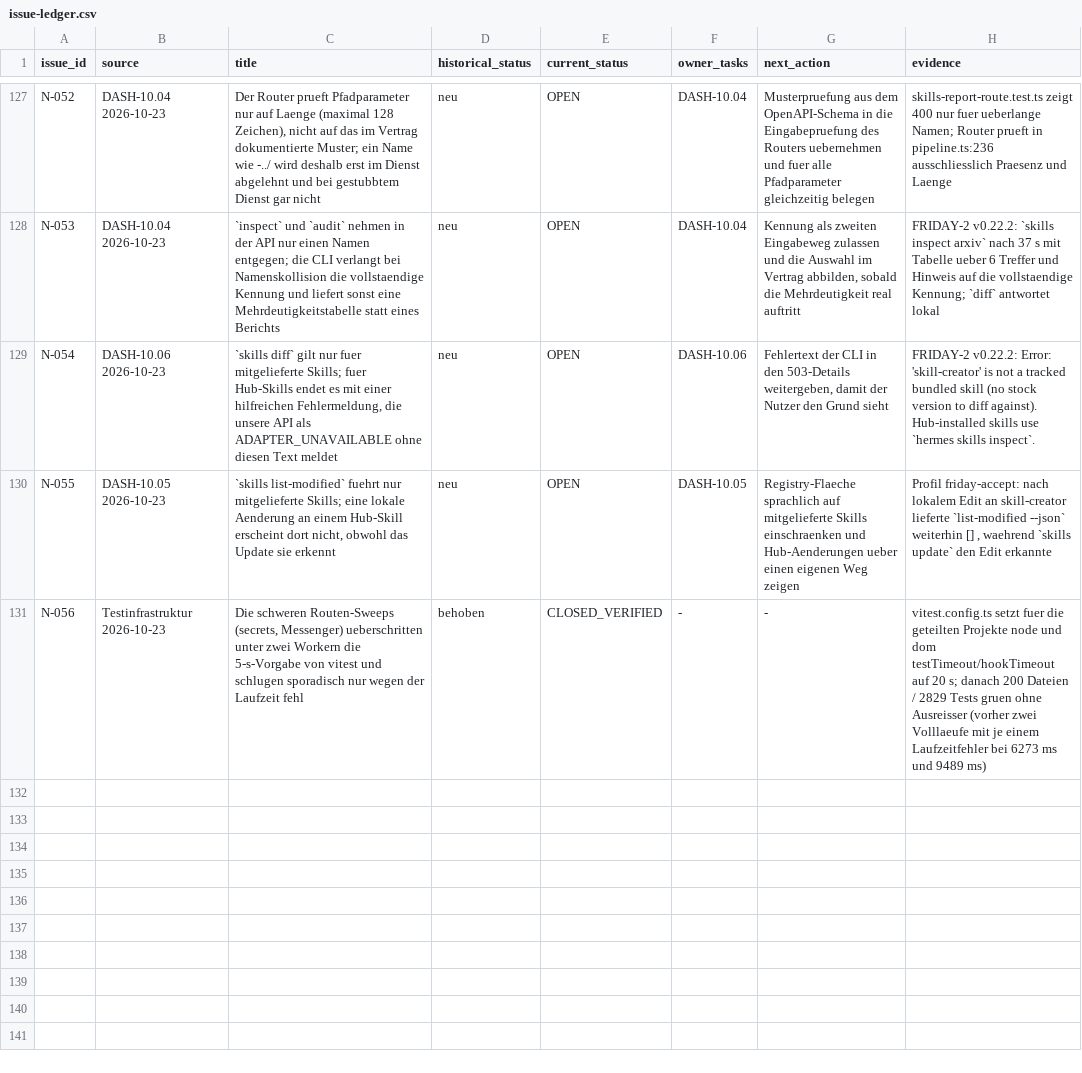
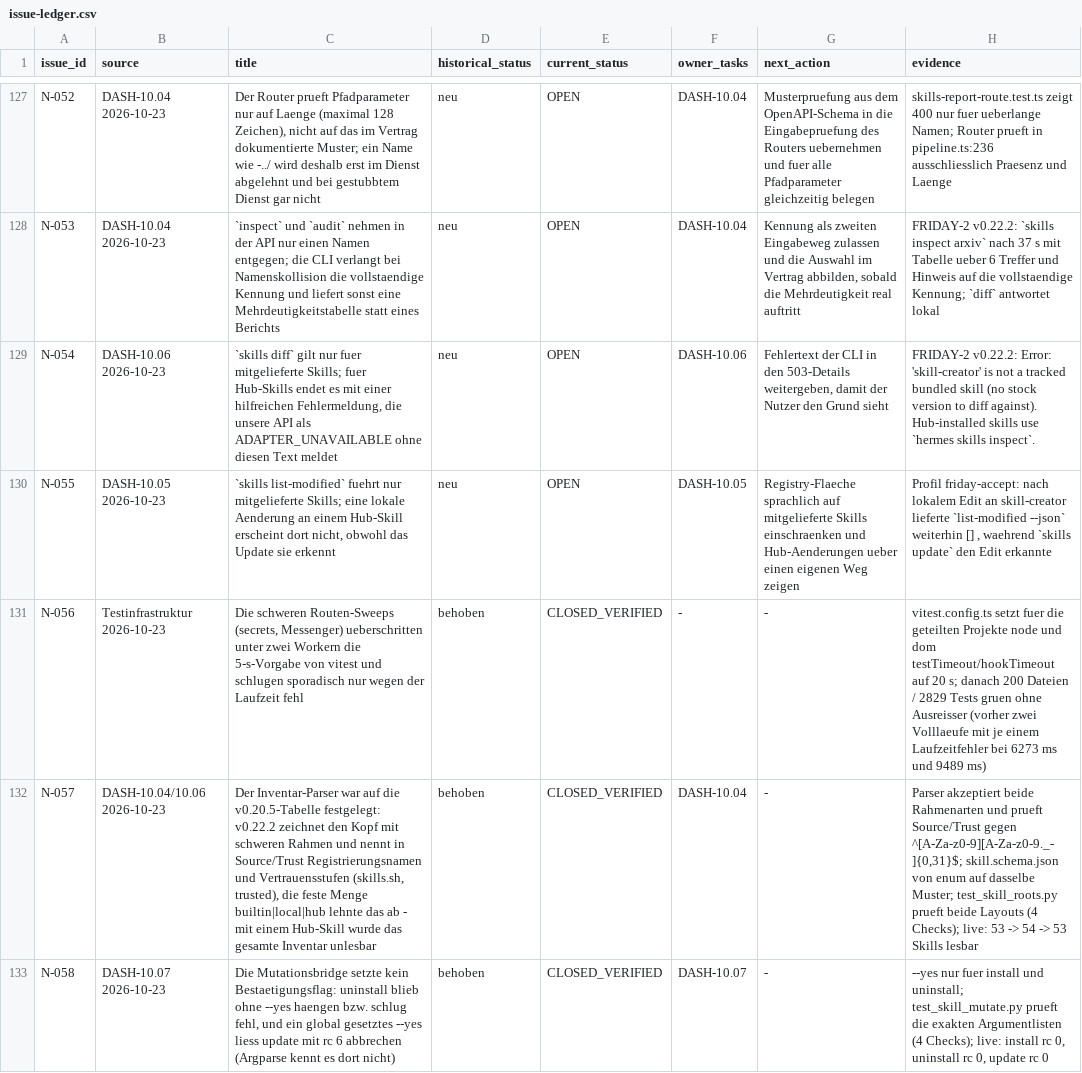
Before and after one commit to rogueki/rogue-friday, a CSV file: docs/agent-work/finalization/issue-ledger.csv, drawn as a sheet; only a part is shown, gaps mark what is left out; the diff names each change by its address in the sheet, - before the commit and + after, or states it on an @@ line.

Commit message:
docs(finalization): DASH-10.07 live belegt (N-057, N-058)
- `dash-10-07-skill-mutation.md`: Abschnitt 5 mit dem Live-Lauf im wegwerfbaren
  WSL-Profil (Install mit Quarantaene und Scan, Update ohne Aenderung, Uninstall
  mit vollstaendigem Schnappschuss, unveraenderter .env-Hash, 53 -> 53 Skills),
  Abschnitt 6 mit den beiden dabei gefundenen Fehlern, Abschnitt 7 mit dem, was
  weiterhin offen ist.
- Ledger: N-057 (versionsspezifischer Inventar-Parser) und N-058
  (Bestaetigungsflags je Aktion), beide behoben und belegt.

```diff
--- a/docs/agent-work/finalization/issue-ledger.csv
+++ b/docs/agent-work/finalization/issue-ledger.csv
+row 132: N-057 | DASH-10.04/10.06 2026-10-23 | Der Inventar-Parser war auf die v0.20.5-Tabelle festgelegt: v0.22.2 zeichnet den Kopf mit schweren Rahmen und nennt in Source/Trust Registrierungsnamen und Vertrauensstufen (skills.sh, trusted), die feste Menge builtin|local|hub lehnte das ab - mit einem Hub-Skill wurde das gesamte Inventar unlesbar | behoben | CLOSED_VERIFIED | DASH-10.04 | - | Parser akzeptiert beide Rahmenarten und prueft Source/Trust gegen ^[A-Za-z0-9][A-Za-z0-9._-]{0,31}$; skill.schema.json von enum auf dasselbe Muster; test_skill_roots.py prueft beide Layouts (4 Checks); live: 53 -> 54 -> 53 Skills lesbar
+row 133: N-058 | DASH-10.07 2026-10-23 | Die Mutationsbridge setzte kein Bestaetigungsflag: uninstall blieb ohne --yes haengen bzw. schlug fehl, und ein global gesetztes --yes liess update mit rc 6 abbrechen (Argparse kennt es dort nicht) | behoben | CLOSED_VERIFIED | DASH-10.07 | - | --yes nur fuer install und uninstall; test_skill_mutate.py prueft die exakten Argumentlisten (4 Checks); live: install rc 0, uninstall rc 0, update rc 0
```
Also changed, not shown: 1 other file.
